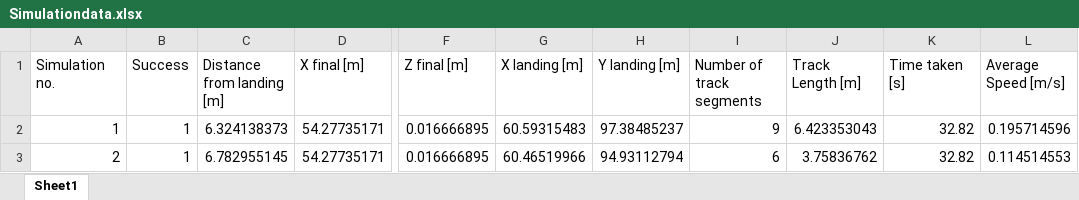
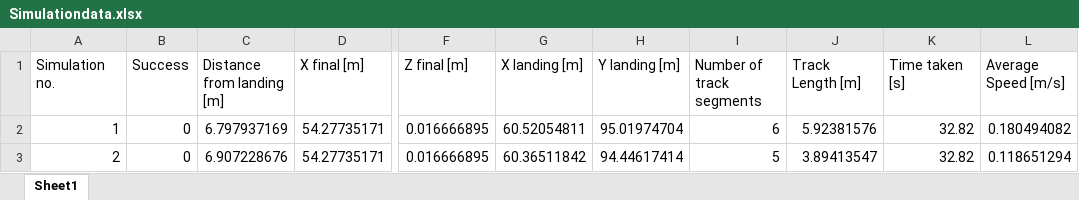
Before and after one commit to JamesCallanan/parrotMinidroneCompetition, an Excel workbook: Simulationdata.xlsx, sheet Sheet1, drawn as a sheet; only a part is shown, gaps mark what is left out; values as stored, in another font and other column widths than the file's, no borders; the diff names each change by its address in the sheet, - before the commit and + after, or states it on an @@ line.

```diff
--- a/Simulationdata.xlsx (sheet Sheet1)
+++ b/Simulationdata.xlsx (sheet Sheet1)
-B2:B3 (Success): 1
+B2:B3 (Success): 0
-C2 (Distance from landing [m]): 6.324138373
+C2 (Distance from landing [m]): 6.797937169
-G2 (X landing [m]): 60.59315483
+G2 (X landing [m]): 60.52054811
-H2 (Y landing [m]): 97.38485237
+H2 (Y landing [m]): 95.01974704
-I2 (Number of track segments): 9
+I2 (Number of track segments): 6
-J2 (Track Length [m]): 6.423353043
+J2 (Track Length [m]): 5.92381576
-L2 (Average Speed [m/s]): 0.195714596
+L2 (Average Speed [m/s]): 0.180494082
-C3 (Distance from landing [m]): 6.782955145
+C3 (Distance from landing [m]): 6.907228676
-G3 (X landing [m]): 60.46519966
+G3 (X landing [m]): 60.36511842
-H3 (Y landing [m]): 94.93112794
+H3 (Y landing [m]): 94.44617414
-I3 (Number of track segments): 6
+I3 (Number of track segments): 5
-J3 (Track Length [m]): 3.75836762
+J3 (Track Length [m]): 3.89413547
-L3 (Average Speed [m/s]): 0.114514553
+L3 (Average Speed [m/s]): 0.118651294
```
Also changed, not shown: 1 other file.
